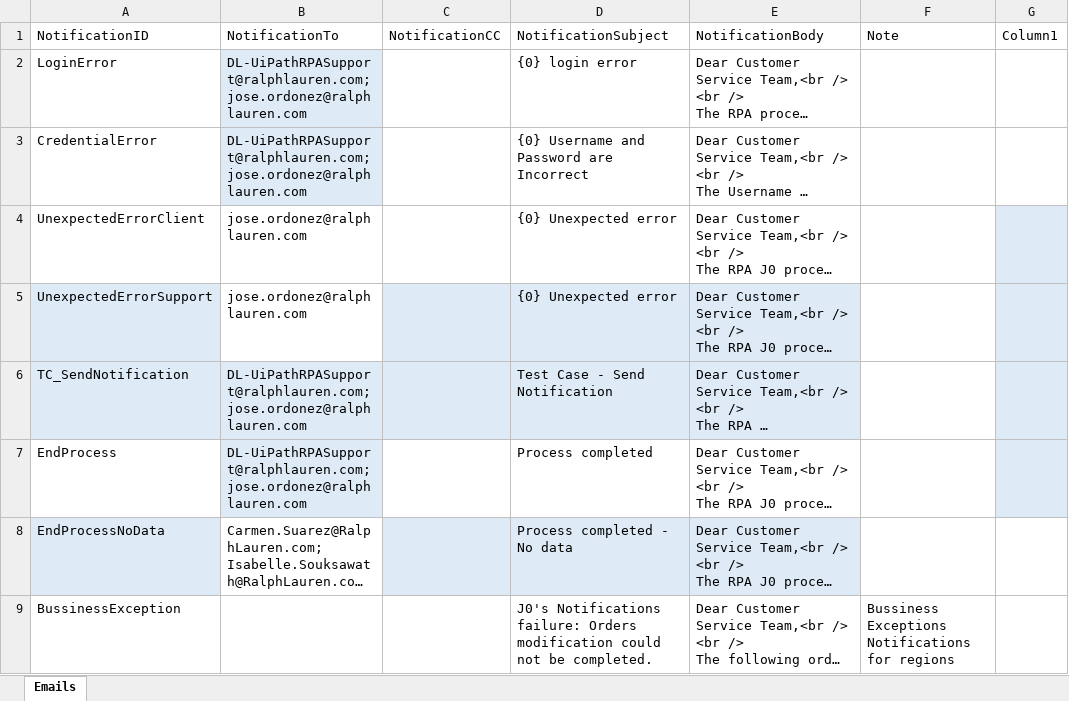
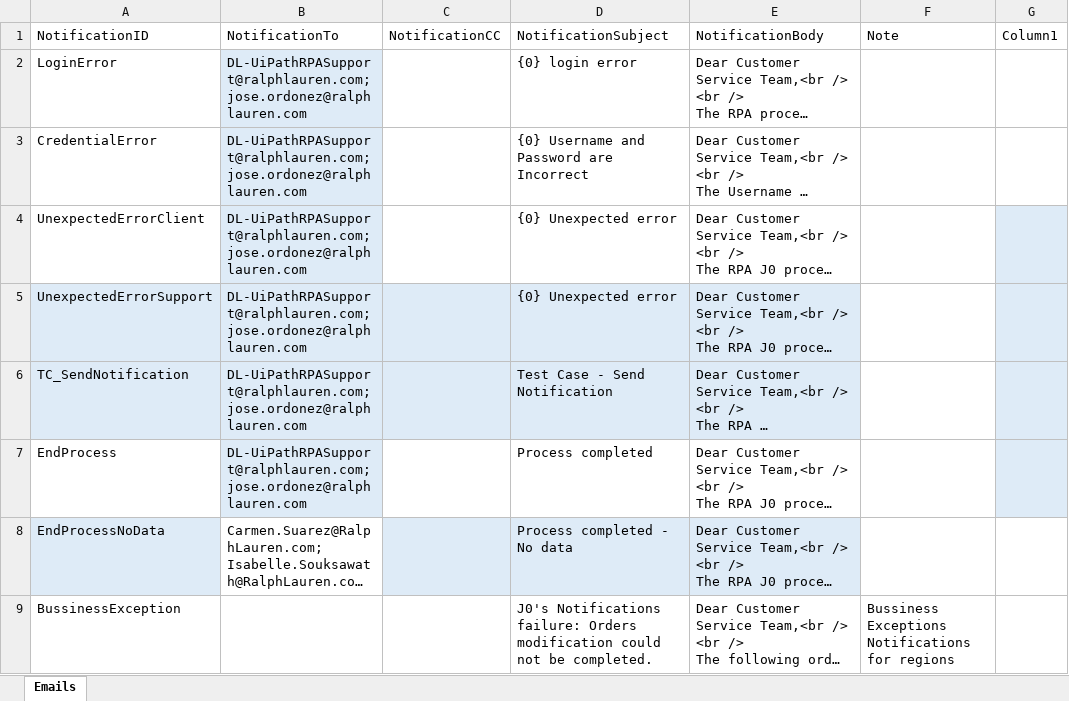
Before and after one commit to jlordonez/Scenario4And6.PerformerProd, an Excel workbook: Data/Input/Notifications.xlsx, sheet Emails, drawn as a sheet; only a part is shown; long unchanged cells end in …; values as stored, in another font and other column widths than the file's, no borders; table styles not drawn; the diff names each change by its address in the sheet, - before the commit and + after, or states it on an @@ line.

```diff
--- a/Data/Input/Notifications.xlsx (sheet Emails)
+++ b/Data/Input/Notifications.xlsx (sheet Emails)
-B4:B5: jose.ordonez@ralphlauren.com
+B4:B5: DL-UiPathRPASupport@ralphlauren.com;jose.ordonez@ralphlauren.com
-B4:B5 fill: none
+B4:B5 fill: #DEEBF7
```
Also changed, not shown: 7 other files.
